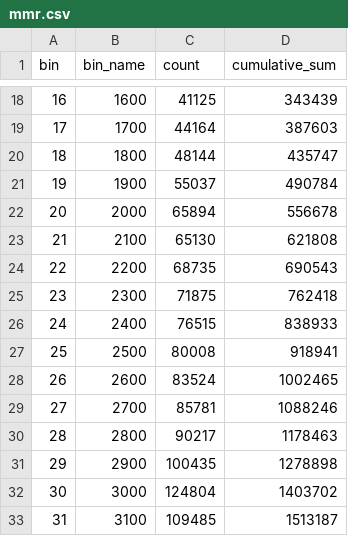
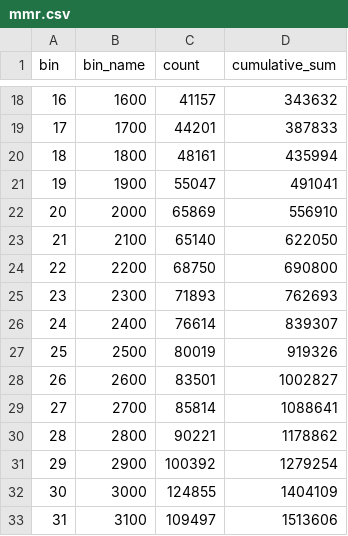
Before and after one commit to FisherKK/Portfolio, a CSV file: Projects/Dota-Analysis/data/mmr.csv, drawn as a sheet; only a part is shown, gaps mark what is left out; the diff covers the shown part only.

```diff
--- a/Projects/Dota-Analysis/data/mmr.csv
+++ b/Projects/Dota-Analysis/data/mmr.csv
@@ -18,16 +18,16 @@ bin,bin_name,count,cumulative_sum
-16,1600,41125,343439
-17,1700,44164,387603
-18,1800,48144,435747
-19,1900,55037,490784
-20,2000,65894,556678
-21,2100,65130,621808
-22,2200,68735,690543
-23,2300,71875,762418
-24,2400,76515,838933
-25,2500,80008,918941
-26,2600,83524,1002465
-27,2700,85781,1088246
-28,2800,90217,1178463
-29,2900,100435,1278898
-30,3000,124804,1403702
-31,3100,109485,1513187
+16,1600,41157,343632
+17,1700,44201,387833
+18,1800,48161,435994
+19,1900,55047,491041
+20,2000,65869,556910
+21,2100,65140,622050
+22,2200,68750,690800
+23,2300,71893,762693
+24,2400,76614,839307
+25,2500,80019,919326
+26,2600,83501,1002827
+27,2700,85814,1088641
+28,2800,90221,1178862
+29,2900,100392,1279254
+30,3000,124855,1404109
+31,3100,109497,1513606
```
Also changed, not shown: 151 edited cells elsewhere in this file, 34 other files.
